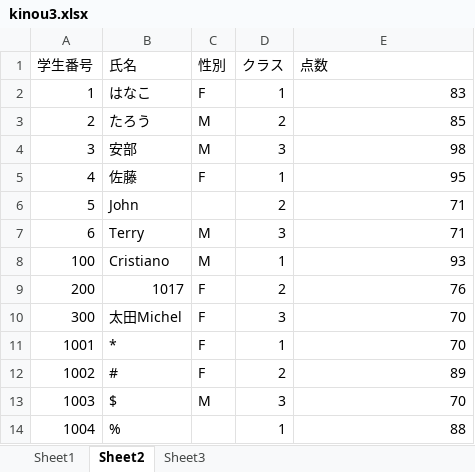
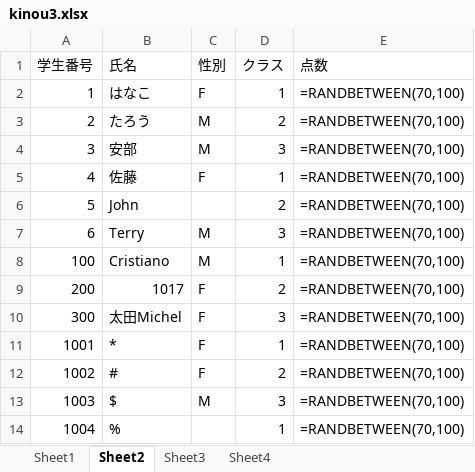
Before and after one commit to Hiroki-hs/openpyxl_PRJ, an Excel workbook: kinou3.xlsx, sheet Sheet2, drawn as a sheet; values as stored, in another font and other column widths than the file's, no borders; formulas without a stored value are shown as written; the diff names each change by its address in the sheet, - before the commit and + after, or states it on an @@ line.

```diff
--- a/kinou3.xlsx (sheet Sheet2)
+++ b/kinou3.xlsx (sheet Sheet2)
+sheet tab: Sheet4
-E2 (点数): 83
+E2 (点数): =RANDBETWEEN(70,100)
-E3 (点数): 85
+E3 (点数): =RANDBETWEEN(70,100)
-E4 (点数): 98
+E4 (点数): =RANDBETWEEN(70,100)
-E5 (点数): 95
+E5 (点数): =RANDBETWEEN(70,100)
-E6:E7 (点数): 71
+E6:E7 (点数): =RANDBETWEEN(70,100)
-E8 (点数): 93
+E8 (点数): =RANDBETWEEN(70,100)
-E9 (点数): 76
+E9 (点数): =RANDBETWEEN(70,100)
-E10:E11 (点数): 70
+E10:E11 (点数): =RANDBETWEEN(70,100)
-E12 (点数): 89
+E12 (点数): =RANDBETWEEN(70,100)
-E13 (点数): 70
+E13 (点数): =RANDBETWEEN(70,100)
-E14 (点数): 88
+E14 (点数): =RANDBETWEEN(70,100)
```
Also changed, not shown: sheet Sheet3, 1 other file.
